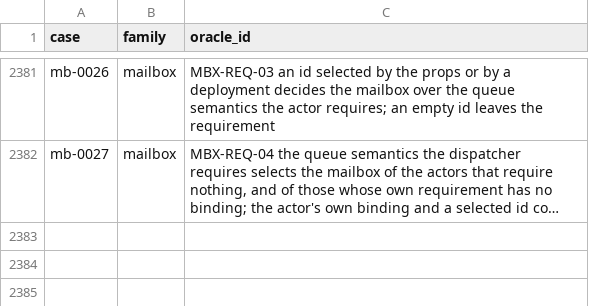
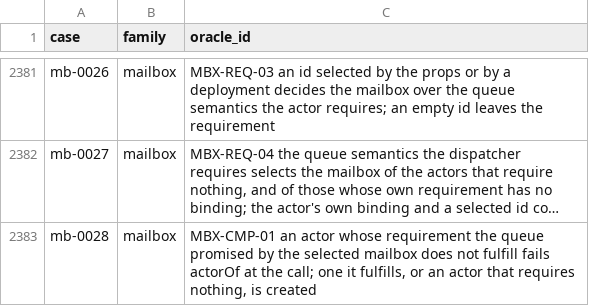
Before and after one commit to getsyntegrity/rakka, a TSV file: cases/oracle-case-ids.tsv, drawn as a sheet; only a part is shown, gaps mark what is left out; long unchanged cells end in …; the diff names each change by its address in the sheet, - before the commit and + after, or states it on an @@ line.

```diff
--- a/cases/oracle-case-ids.tsv
+++ b/cases/oracle-case-ids.tsv
+row 2383: mb-0028 | mailbox | MBX-CMP-01 an actor whose requirement the queue promised by the selected mailbox does not fulfill fails actorOf at the call; one it fulfills, or an actor that requires nothing, is created
```
Also changed, not shown: cases/coverage.tsv, cases/oracle-only/mailbox-cases.tsv, 17 other files.
